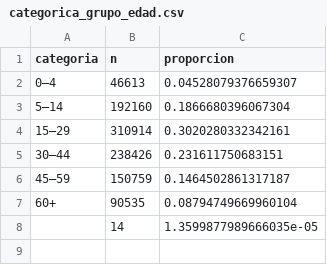
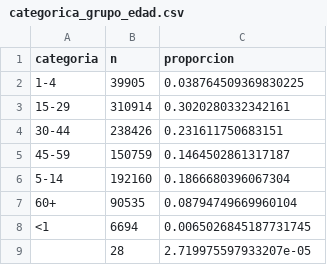
Before and after one commit to ivonne-unir/s3s4-laboratorios, a CSV file: data/categorica_grupo_edad.csv, drawn as a sheet.

```diff
--- a/data/categorica_grupo_edad.csv
+++ b/data/categorica_grupo_edad.csv
@@ -1,8 +1,9 @@
 categoria,n,proporcion
-0–4,46613,0.04528079376659307
-5–14,192160,0.1866680396067304
-15–29,310914,0.3020280332342161
-30–44,238426,0.231611750683151
-45–59,150759,0.1464502861317187
+1-4,39905,0.038764509369830225
+15-29,310914,0.3020280332342161
+30-44,238426,0.231611750683151
+45-59,150759,0.1464502861317187
+5-14,192160,0.1866680396067304
 60+,90535,0.08794749669960104
-,14,1.3599877989666035e-05
+<1,6694,0.0065026845187731745
+,28,2.719975597933207e-05
```
Also changed, not shown: data/calidad.csv, data/cruce_grupo_edad.csv, 8 other files.
